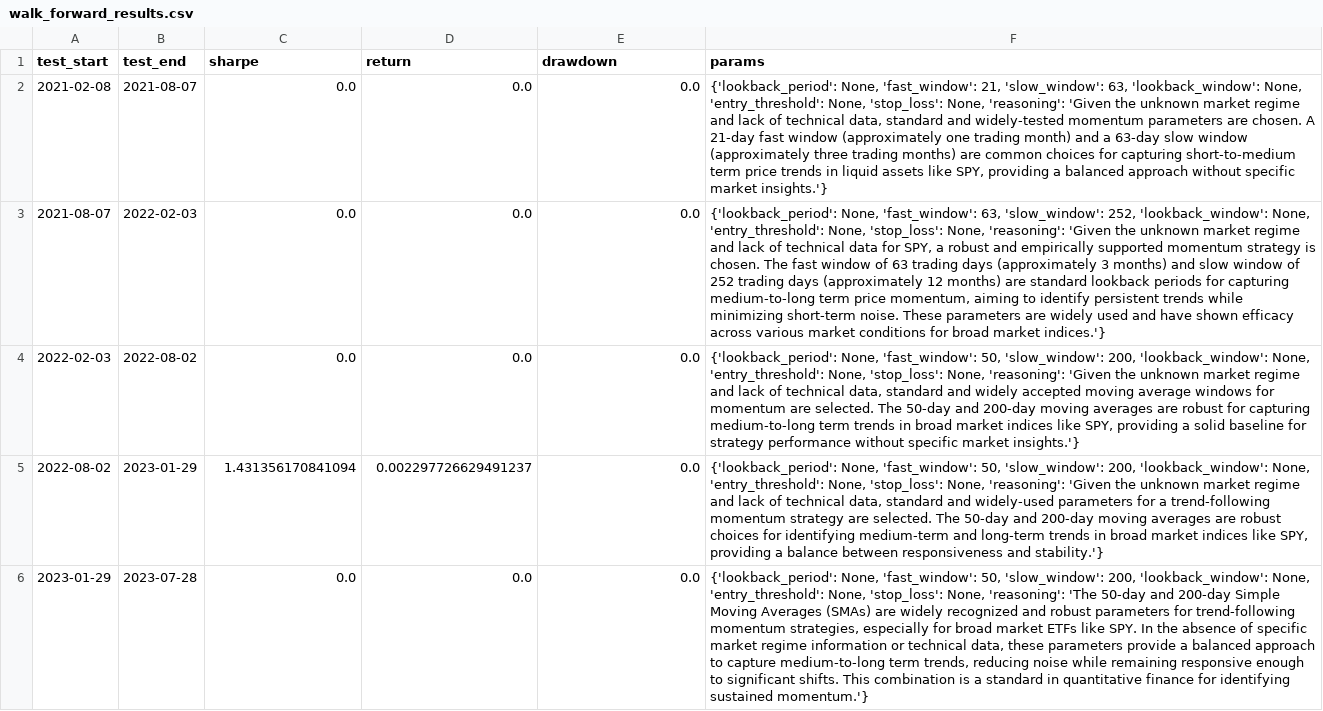
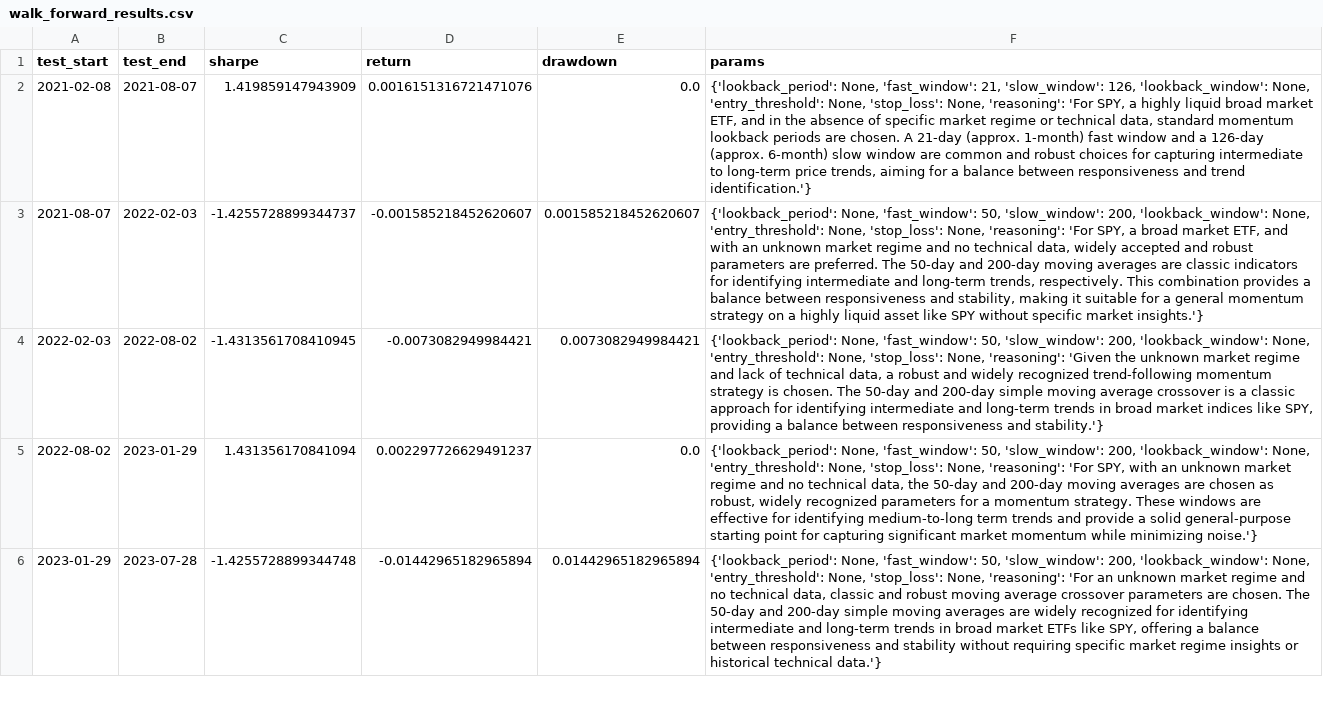
Before and after one commit to OnePunchMonk/AgentQuant, a CSV file: experiments/walk_forward_results.csv, drawn as a sheet; only a part is shown; the diff covers the shown part only; the diff names each change by its address in the sheet, - before the commit and + after, or states it on an @@ line.

```diff
--- a/experiments/walk_forward_results.csv
+++ b/experiments/walk_forward_results.csv
-C2 (sharpe): 0.0
+C2 (sharpe): 1.419859147943909
-D2 (return): 0.0
+D2 (return): 0.0016151316721471076
-F2 (params): …21, 'slow_window': 63, 'lookback_window': None, 'entry_threshold': None, 'stop_loss': None, 'reasoning': 'Given the unknown market regime and lack of technical data, standard and widely-tested momentum parameters are chosen. A 21-day fast window (approximately one trading month) and a 63-day slow window (approximately three trading months) are common choices for capturing short-to-medium term price trends in liquid assets like SPY, providing a balanced approach without specific market insights.'}
+F2 (params): …21, 'slow_window': 126, 'lookback_window': None, 'entry_threshold': None, 'stop_loss': None, 'reasoning': 'For SPY, a highly liquid broad market ETF, and in the absence of specific market regime or technical data, standard momentum lookback periods are chosen. A 21-day (approx. 1-month) fast window and a 126-day (approx. 6-month) slow window are common and robust choices for capturing intermediate to long-term price trends, aiming for a balance between responsiveness and trend identification.'}
-C3 (sharpe): 0.0
+C3 (sharpe): -1.4255728899344737
-D3 (return): 0.0
+D3 (return): -0.001585218452620607
-E3 (drawdown): 0.0
+E3 (drawdown): 0.001585218452620607
-F3 (params): …None, 'fast_window': 63, 'slow_window': 252, 'lookback_window': None, 'entry_threshold': None, 'stop_loss': None, 'reasoning': 'Given the unknown market regime and lack of technical data for SPY, a robust and empirically supported momentum strategy is chosen. The fast window of 63 trading days (approximately 3 months) and slow window of 252 trading days (approximately 12 months) are standard lookback periods for capturing medium-to-long term price momentum, aiming to identify persistent trends while minimizing short-term noise. These parameters are widely used and have shown efficacy across various market conditions for broad market indices.'}
+F3 (params): …None, 'fast_window': 50, 'slow_window': 200, 'lookback_window': None, 'entry_threshold': None, 'stop_loss': None, 'reasoning': 'For SPY, a broad market ETF, and with an unknown market regime and no technical data, widely accepted and robust parameters are preferred. The 50-day and 200-day moving averages are classic indicators for identifying intermediate and long-term trends, respectively. This combination provides a balance between responsiveness and stability, making it suitable for a general momentum strategy on a highly liquid asset like SPY without specific market insights.'}
-C4 (sharpe): 0.0
+C4 (sharpe): -1.4313561708410945
-D4 (return): 0.0
+D4 (return): -0.0073082949984421
-E4 (drawdown): 0.0
+E4 (drawdown): 0.0073082949984421
-F4 (params): …technical data, standard and widely accepted moving average windows for momentum are selected. The 50-day and 200-day moving averages are robust for capturing medium-to-long term trends in broad market indices like SPY, providing a solid baseline for strategy performance without specific market insights.'}
+F4 (params): …technical data, a robust and widely recognized trend-following momentum strategy is chosen. The 50-day and 200-day simple moving average crossover is a classic approach for identifying intermediate and long-term trends in broad market indices like SPY, providing a balance between responsiveness and stability.'}
-F5 (params): …None, 'reasoning': 'Given the unknown market regime and lack of technical data, standard and widely-used parameters for a trend-following momentum strategy are selected. The 50-day and 200-day moving averages are robust choices for identifying medium-term and long-term trends in broad market indices like SPY, providing a balance between responsiveness and stability.'}
+F5 (params): …None, 'reasoning': 'For SPY, with an unknown market regime and no technical data, the 50-day and 200-day moving averages are chosen as robust, widely recognized parameters for a momentum strategy. These windows are effective for identifying medium-to-long term trends and provide a solid general-purpose starting point for capturing significant market momentum while minimizing noise.'}
-C6 (sharpe): 0.0
+C6 (sharpe): -1.4255728899344748
-D6 (return): 0.0
+D6 (return): -0.01442965182965894
-E6 (drawdown): 0.0
+E6 (drawdown): 0.01442965182965894
-F6 (params): …None, 'reasoning': 'The 50-day and 200-day Simple Moving Averages (SMAs) are widely recognized and robust parameters for trend-following momentum strategies, especially for broad market ETFs like SPY. In the absence of specific market regime information or technical data, these parameters provide a balanced approach to capture medium-to-long term trends, reducing noise while remaining responsive enough to significant shifts. This combination is a standard in quantitative finance for identifying sustained momentum.'}
+F6 (params): …None, 'reasoning': 'For an unknown market regime and no technical data, classic and robust moving average crossover parameters are chosen. The 50-day and 200-day simple moving averages are widely recognized for identifying intermediate and long-term trends in broad market ETFs like SPY, offering a balance between responsiveness and stability without requiring specific market regime insights or historical technical data.'}
```
Also changed, not shown: 15 edited cells elsewhere in this file, 6 other files.
